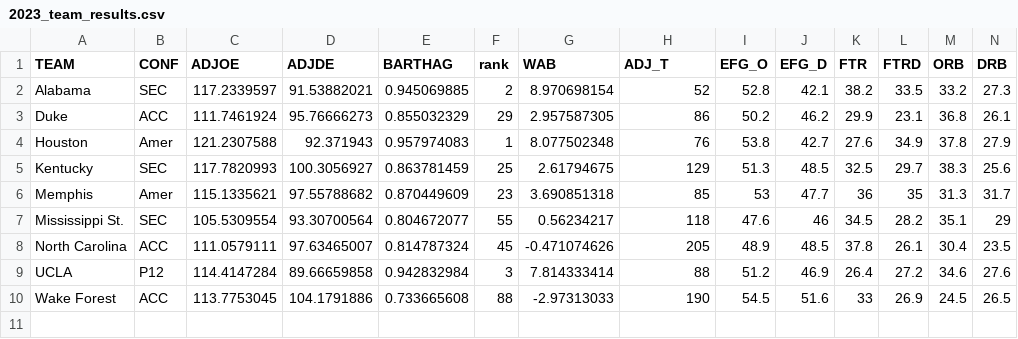
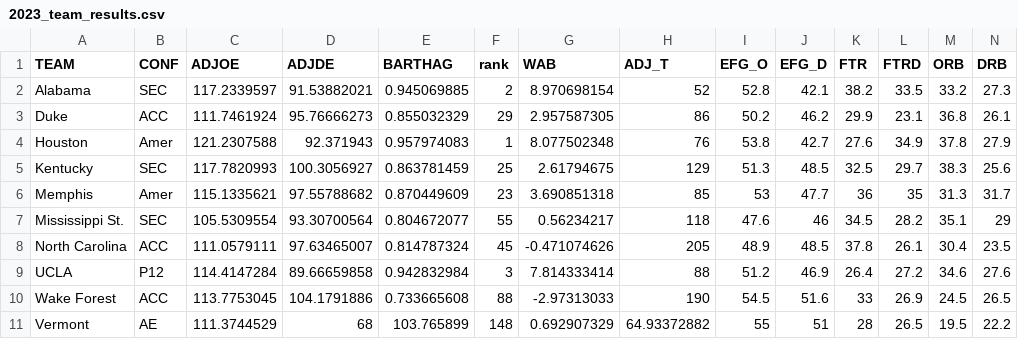
Before and after one commit to Owenp25/March-Madness-ML-Predictions, a CSV file: 2023_team_results.csv, drawn as a sheet; only a part is shown; rows hold the shown columns only; the diff names each change by its address in the sheet, - before the commit and + after, or states it on an @@ line.

```diff
--- a/2023_team_results.csv
+++ b/2023_team_results.csv
+row 11: Vermont | AE | 111.3744529 | 68 | 103.765899 | 148 | 0.692907329 | 64.93372882 | 55 | 51 | 28 | 26.5 | 19.5 | 22.2
```
Also changed, not shown: 1 other file.
